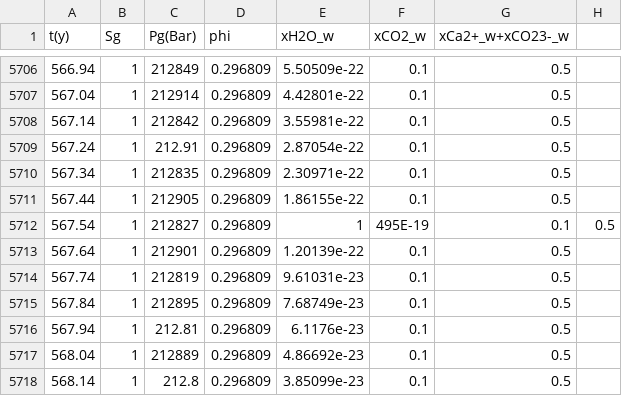
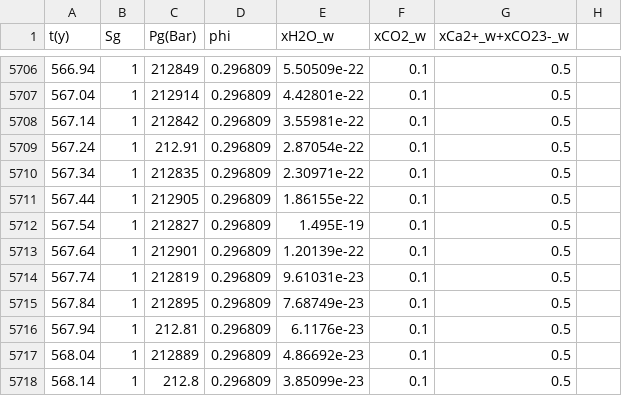
Before and after one commit to eahusbor/Reactive-Multiphase-Benchmark, a CSV file: 1D/test11/x25/PDELab_11_x25.csv, drawn as a sheet; only a part is shown, gaps mark what is left out.

Commit message:
Update PDELab_11_x25.csv

```diff
--- a/1D/test11/x25/PDELab_11_x25.csv
+++ b/1D/test11/x25/PDELab_11_x25.csv
@@ -5711,3 +5711,3 @@ t(y),Sg,Pg(Bar),phi,xH2O_w,xCO2_w,xCa2+_w+xCO23-_w
 567.44,1,212905,0.296809,1.86155e-22,0.1,0.5
-567.54,1,212827,0.296809,1,495E-19,0.1,0.5
+567.54,1,212827,0.296809,1.495E-19,0.1,0.5
 567.64,1,212901,0.296809,1.20139e-22,0.1,0.5
```
